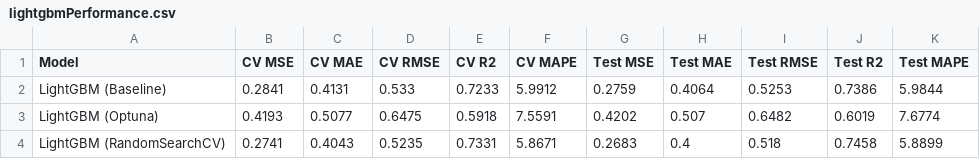
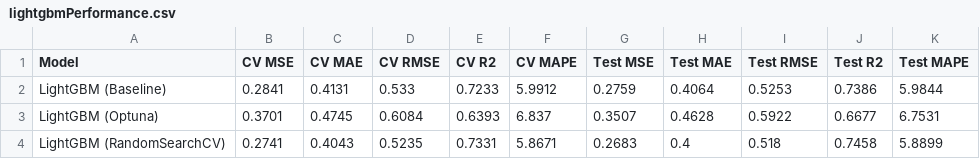
Before and after one commit to tshihab07/Super-Market-Sales-Forecasting, a CSV file: artifacts/model-performance/lightgbmPerformance.csv, drawn as a sheet.

Commit message:
fix(report): update performance data after correcting prediction data usage

```diff
--- a/artifacts/model-performance/lightgbmPerformance.csv
+++ b/artifacts/model-performance/lightgbmPerformance.csv
@@ -2,3 +2,3 @@ Model,CV MSE,CV MAE,CV RMSE,CV R2,CV MAPE,Test MSE,Test MAE,Test RMSE,Test R2,Te
 LightGBM (Baseline),0.2841,0.4131,0.533,0.7233,5.9912,0.2759,0.4064,0.5253,0.7386,5.9844
-LightGBM (Optuna),0.4193,0.5077,0.6475,0.5918,7.5591,0.4202,0.507,0.6482,0.6019,7.6774
+LightGBM (Optuna),0.3701,0.4745,0.6084,0.6393,6.837,0.3507,0.4628,0.5922,0.6677,6.7531
 LightGBM (RandomSearchCV),0.2741,0.4043,0.5235,0.7331,5.8671,0.2683,0.4,0.518,0.7458,5.8899
```
